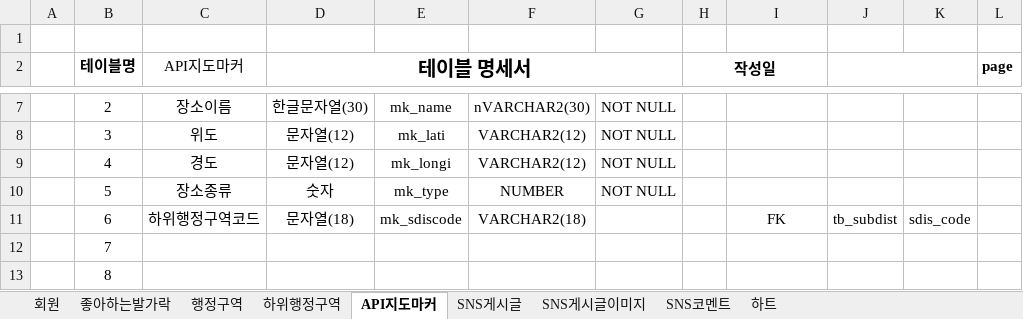
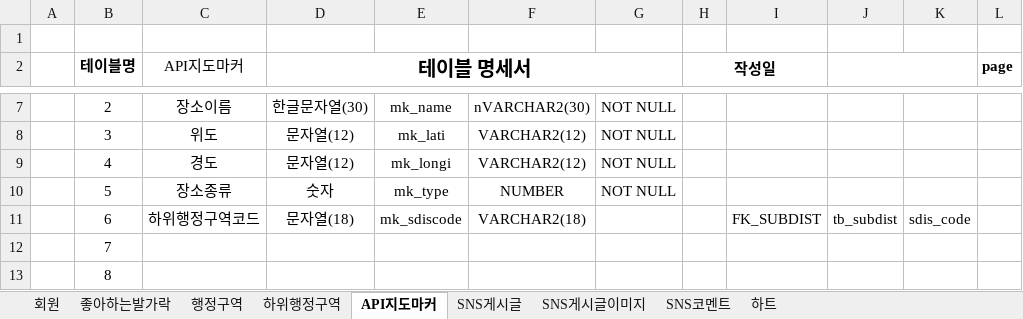
Before and after one commit to super-step/BigFootPrint, an Excel workbook: document/FootPrint-테이블명세-Ora(2023-07-07).xlsx, sheet API지도마커, drawn as a sheet; only a part is shown, gaps mark what is left out; values as stored, in another font and other column widths than the file's, no borders; the diff names each change by its address in the sheet, - before the commit and + after, or states it on an @@ line.

```diff
--- a/document/FootPrint-테이블명세-Ora(2023-07-07).xlsx (sheet API지도마커)
+++ b/document/FootPrint-테이블명세-Ora(2023-07-07).xlsx (sheet API지도마커)
-I11: FK
+I11: FK_SUBDIST
```
Also changed, not shown: sheet 하트, sheet SNS코멘트, sheet 좋아하는발가락, sheet SNS게시글이미지, sheet SNS게시글, sheet 하위행정구역, 1 more sheet.
